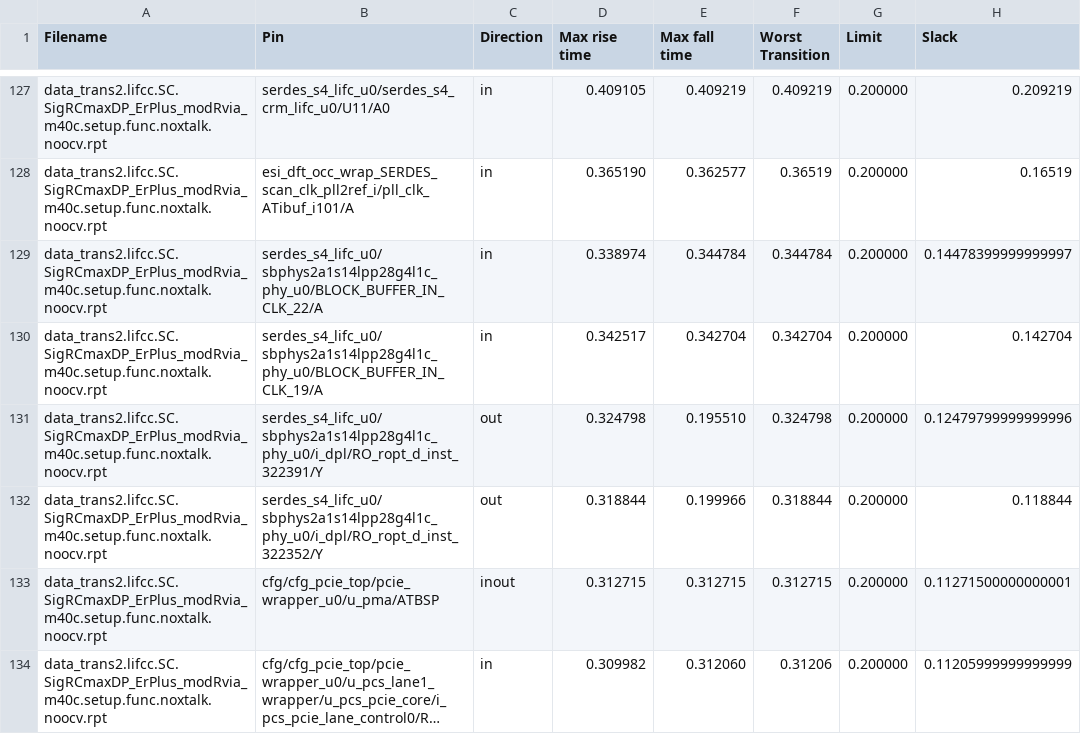
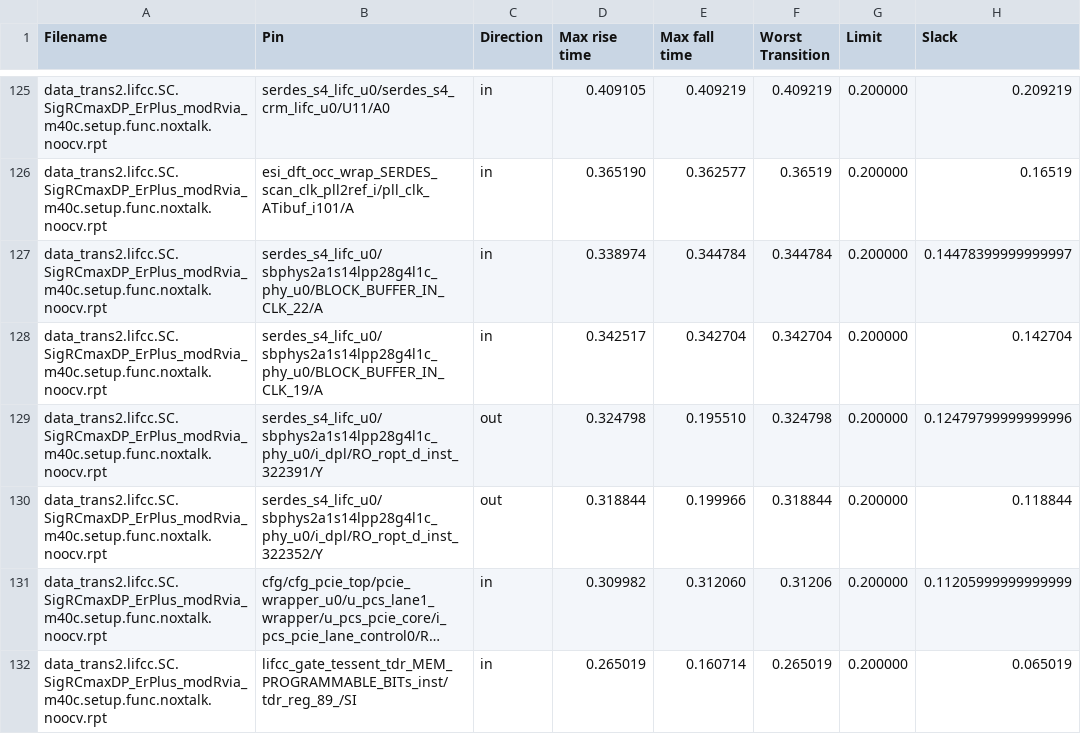
Before and after one commit to arnob-karmokar-primesilicon/tcl-problems, a CSV file: intermediate/problem05/output.csv, drawn as a sheet; only a part is shown, gaps mark what is left out; the shorter side is filled out with more unchanged rows; long unchanged cells end in …; the diff covers the shown part only; the diff names each change by its address in the sheet, - before the commit and + after, or states it on an @@ line.

Commit message:
removed inout pins from output

```diff
--- a/intermediate/problem05/output.csv
+++ b/intermediate/problem05/output.csv
-row 133: data_trans2.lifcc.SC.SigRCmaxDP_ErPlus_modRvia_m40c.setup.func.noxtalk.noocv.rpt | cfg/cfg_pcie_top/pcie_wrapper_u0/u_pma/ATBSP | inout | 0.312715 | 0.312715 | 0.312715 | 0.200000 | 0.11271500000000001
```
Also changed, not shown: 7 removed rows elsewhere in this file, 1 other file.
